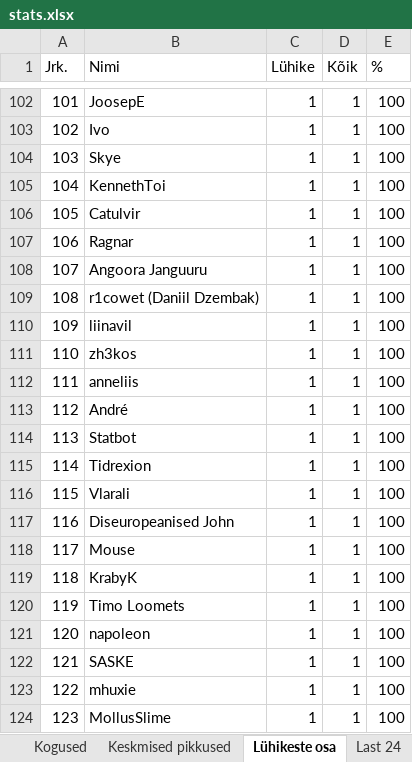
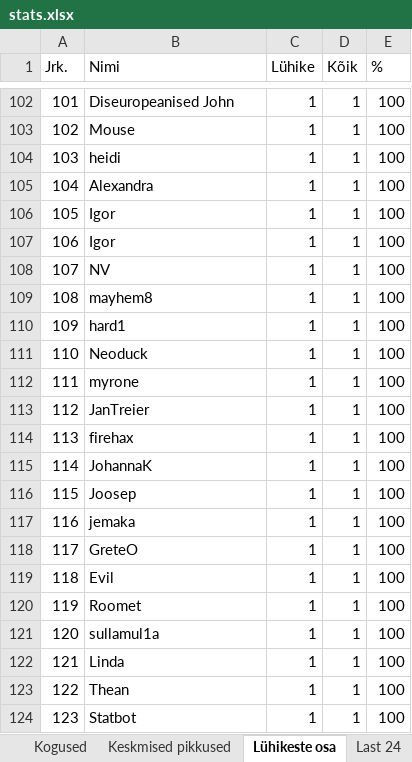
Before and after one commit to kallejre/discord-stats, an Excel workbook: Kaug/stats.xlsx, sheet Lühikeste osa, drawn as a sheet; only a part is shown, gaps mark what is left out; values as stored, in another font and other column widths than the file's, no borders; the diff covers the shown part only; the diff names each change by its address in the sheet, - before the commit and + after, or states it on an @@ line.

```diff
--- a/Kaug/stats.xlsx (sheet Lühikeste osa)
+++ b/Kaug/stats.xlsx (sheet Lühikeste osa)
-B102 (Nimi): JoosepE
+B102 (Nimi): Diseuropeanised John
-B103 (Nimi): Ivo
+B103 (Nimi): Mouse
-B104 (Nimi): Skye
+B104 (Nimi): heidi
-B105 (Nimi): KennethToi
+B105 (Nimi): Alexandra
-B106 (Nimi): Catulvir
+B106 (Nimi): Igor
-B107 (Nimi): Ragnar
+B107 (Nimi): Igor
-B108 (Nimi): Angoora Janguuru
+B108 (Nimi): NV
-B109 (Nimi): r1cowet (Daniil Dzembak)
+B109 (Nimi): mayhem8
-B110 (Nimi): liinavil
+B110 (Nimi): hard1
-B111 (Nimi): zh3kos
+B111 (Nimi): Neoduck
-B112 (Nimi): anneliis
+B112 (Nimi): myrone
-B113 (Nimi): André
+B113 (Nimi): JanTreier
-B114 (Nimi): Statbot
+B114 (Nimi): firehax
-B115 (Nimi): Tidrexion
+B115 (Nimi): JohannaK
-B116 (Nimi): Vlarali
+B116 (Nimi): Joosep
-B117 (Nimi): Diseuropeanised John
+B117 (Nimi): jemaka
-B118 (Nimi): Mouse
+B118 (Nimi): GreteO
-B119 (Nimi): KrabyK
+B119 (Nimi): Evil
-B120 (Nimi): Timo Loomets
+B120 (Nimi): Roomet
-B121 (Nimi): napoleon
+B121 (Nimi): sullamul1a
-B122 (Nimi): SASKE
+B122 (Nimi): Linda
-B123 (Nimi): mhuxie
+B123 (Nimi): Thean
-B124 (Nimi): MollusSlime
+B124 (Nimi): Statbot
```
Also changed, not shown: 86 edited cells elsewhere in this sheet, sheet Msg to, sheet Msg to 2, sheet Tag to, other sheet tabs, Java/stats.xlsx, 18 other files.
